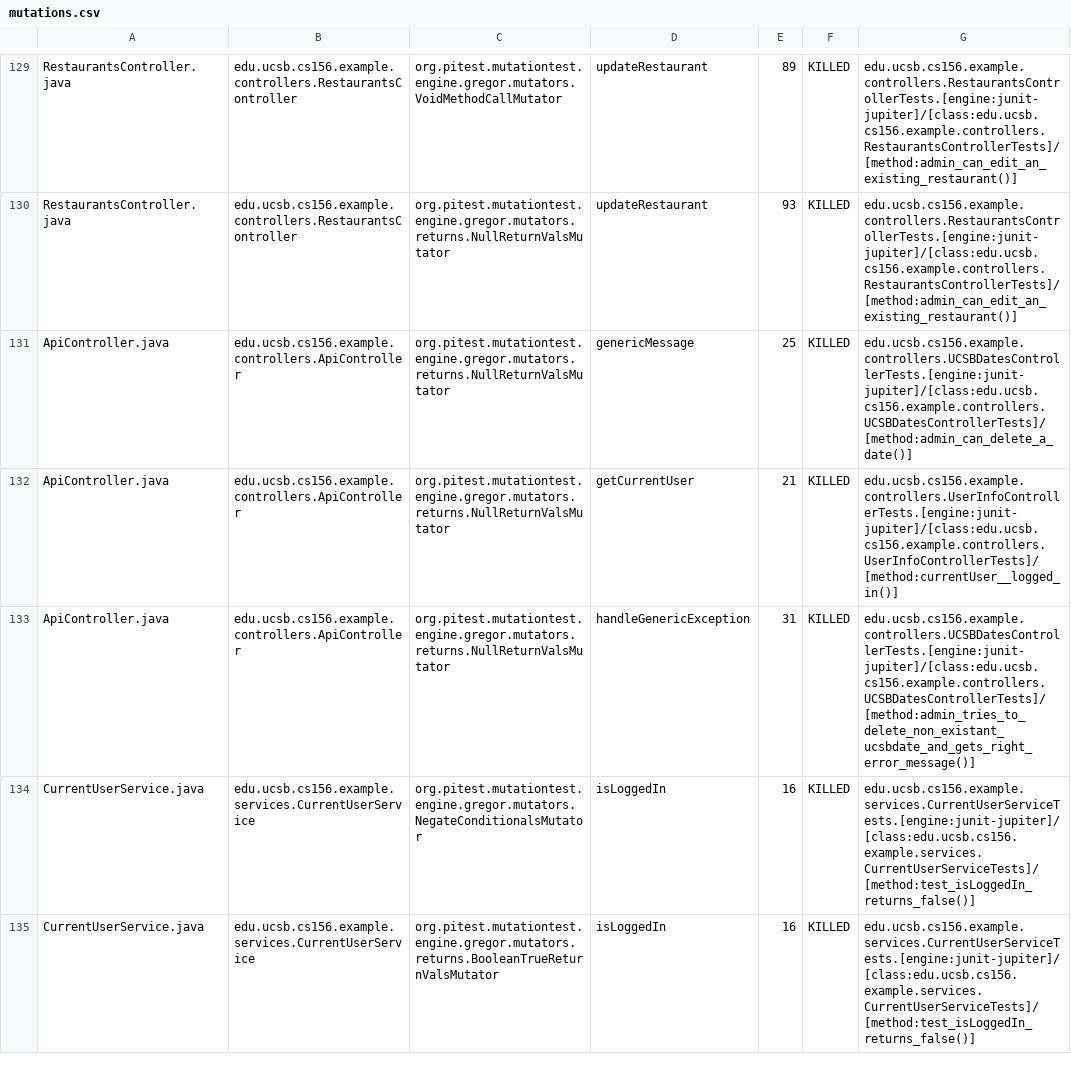
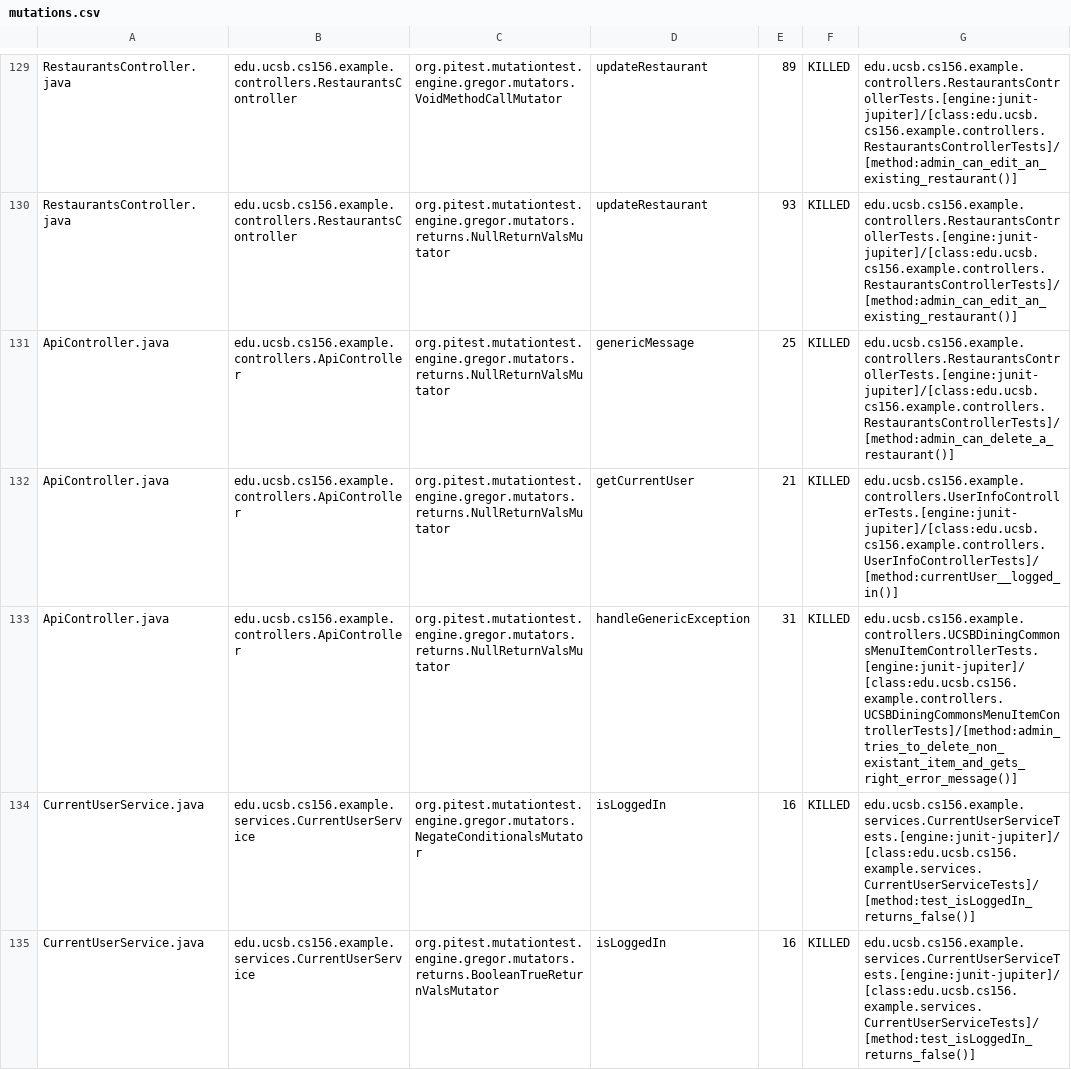
Before and after one commit to ucsb-cs156-m23/team03-m23-10am-4, a CSV file: prs/71/pitest/mutations.csv, drawn as a sheet; only a part is shown, gaps mark what is left out.

Commit message:
Deploying to gh-pages from @ ucsb-cs156-m23/team03-m23-10am-4@806909b9c95c723cd795e1951f6f587a8ddec7a1 🚀

```diff
--- a/prs/71/pitest/mutations.csv
+++ b/prs/71/pitest/mutations.csv
@@ -130,5 +130,5 @@ RestaurantsController.java,edu.ucsb.cs156.example.controllers.RestaurantsControl
 RestaurantsController.java,edu.ucsb.cs156.example.controllers.RestaurantsController,org.pitest.mutationtest.engine.gregor.mutators.returns.NullReturnValsMutator,updateRestaurant,93,KILLED,edu.ucsb.cs156.example.controllers.RestaurantsControllerTests.[engine:junit-jupiter]/[class:edu.ucsb.cs156.example.controllers.RestaurantsControllerTests]/[method:admin_can_edit_an_existing_restaurant()]
-ApiController.java,edu.ucsb.cs156.example.controllers.ApiController,org.pitest.mutationtest.engine.gregor.mutators.returns.NullReturnValsMutator,genericMessage,25,KILLED,edu.ucsb.cs156.example.controllers.UCSBDatesControllerTests.[engine:junit-jupiter]/[class:edu.ucsb.cs156.example.controllers.UCSBDatesControllerTests]/[method:admin_can_delete_a_date()]
+ApiController.java,edu.ucsb.cs156.example.controllers.ApiController,org.pitest.mutationtest.engine.gregor.mutators.returns.NullReturnValsMutator,genericMessage,25,KILLED,edu.ucsb.cs156.example.controllers.RestaurantsControllerTests.[engine:junit-jupiter]/[class:edu.ucsb.cs156.example.controllers.RestaurantsControllerTests]/[method:admin_can_delete_a_restaurant()]
 ApiController.java,edu.ucsb.cs156.example.controllers.ApiController,org.pitest.mutationtest.engine.gregor.mutators.returns.NullReturnValsMutator,getCurrentUser,21,KILLED,edu.ucsb.cs156.example.controllers.UserInfoControllerTests.[engine:junit-jupiter]/[class:edu.ucsb.cs156.example.controllers.UserInfoControllerTests]/[method:currentUser__logged_in()]
-ApiController.java,edu.ucsb.cs156.example.controllers.ApiController,org.pitest.mutationtest.engine.gregor.mutators.returns.NullReturnValsMutator,handleGenericException,31,KILLED,edu.ucsb.cs156.example.controllers.UCSBDatesControllerTests.[engine:junit-jupiter]/[class:edu.ucsb.cs156.example.controllers.UCSBDatesControllerTests]/[method:admin_tries_to_delete_non_existant_ucsbdate_and_gets_right_error_message()]
+ApiController.java,edu.ucsb.cs156.example.controllers.ApiController,org.pitest.mutationtest.engine.gregor.mutators.returns.NullReturnValsMutator,handleGenericException,31,KILLED,edu.ucsb.cs156.example.controllers.UCSBDiningCommonsMenuItemControllerTests.[engine:junit-jupiter]/[class:edu.ucsb.cs156.example.controllers.UCSBDiningCommonsMenuItemControllerTests]/[method:admin_tries_to_delete_non_existant_item_and_gets_right_error_message()]
 CurrentUserService.java,edu.ucsb.cs156.example.services.CurrentUserService,org.pitest.mutationtest.engine.gregor.mutators.NegateConditionalsMutator,isLoggedIn,16,KILLED,edu.ucsb.cs156.example.services.CurrentUserServiceTests.[engine:junit-jupiter]/[class:edu.ucsb.cs156.example.services.CurrentUserServiceTests]/[method:test_isLoggedIn_returns_false()]
```
Also changed, not shown: 17 other files.
